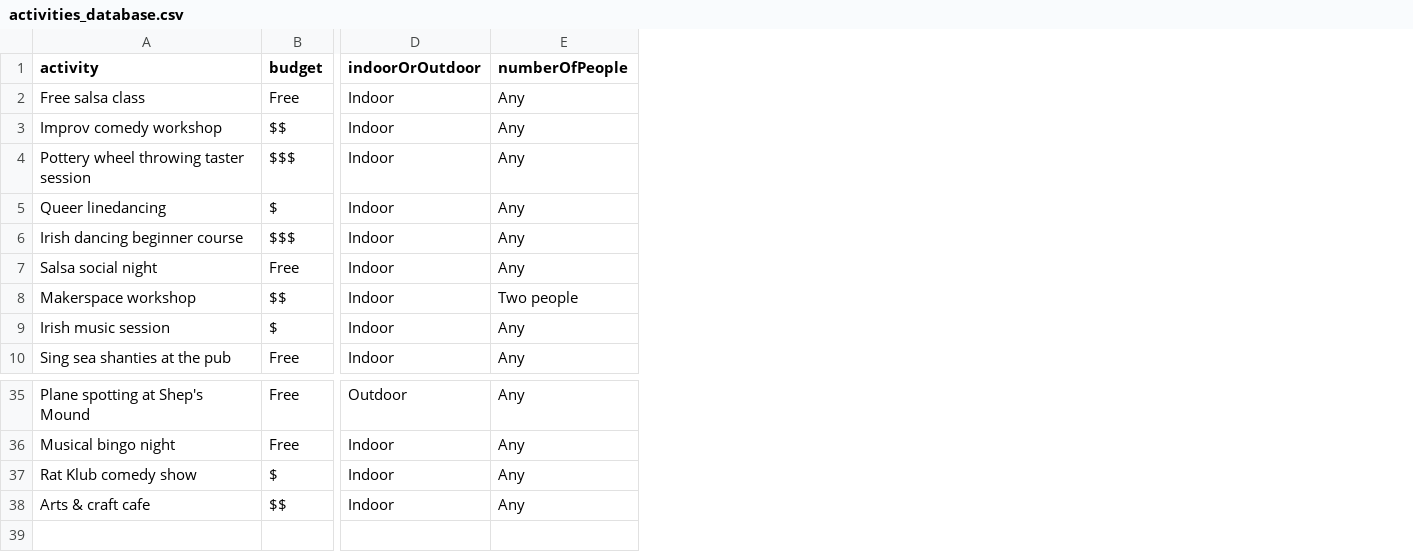
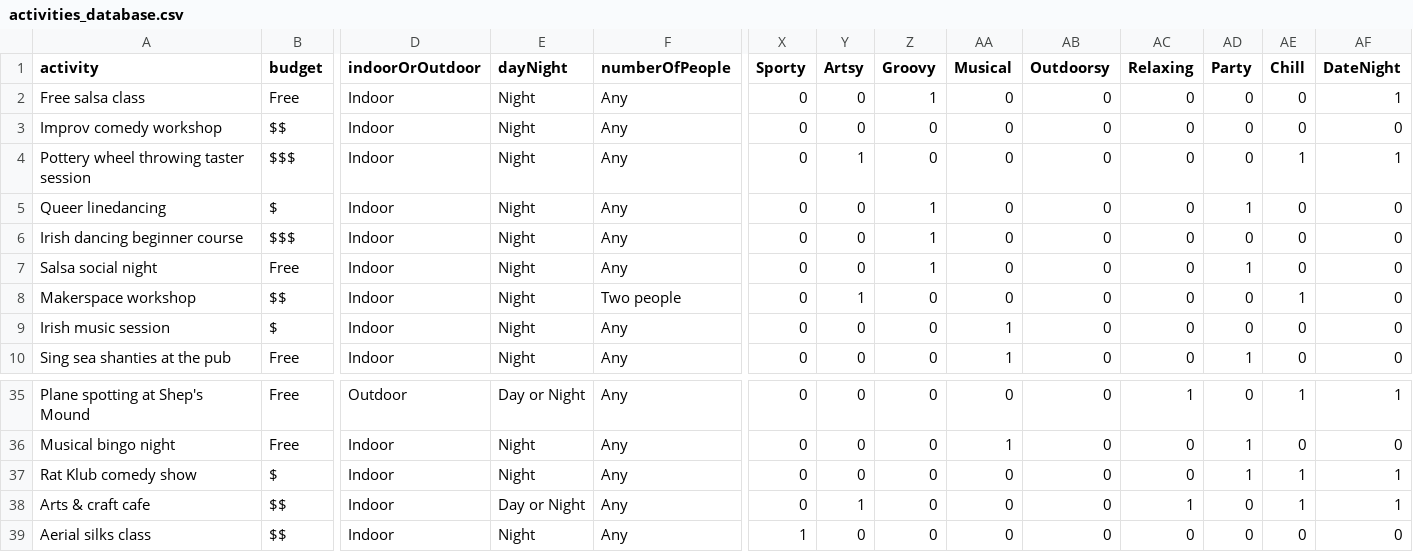
Before and after one commit to deeryohdeer/plot-twist, a CSV file: scripts/activities_database.csv, drawn as a sheet; only a part is shown, gaps mark what is left out; rows hold the shown columns only; the diff names each change by its address in the sheet, - before the commit and + after, or states it on an @@ line.

Commit message:
Add day/night and vibe tags to activities
This update adds a dayNight field and the nine vibe metadata tags (Sporty, Artsy, Groovy, Musical, Outdoorsy, Relaxing, Party, Chill, DateNight) to the activity dataset. It also refreshes the generated JSON outputs and adds the new Aerial silks class so app filters can match time-of-day and activity mood.

```diff
--- a/scripts/activities_database.csv
+++ b/scripts/activities_database.csv
+column E (dayNight), rows 2-10: all Night; rows 35-38: Day or Night | Night | Night | Day or Night
+column X (Sporty), rows 2-10: all 0; rows 35-38: all 0
+column Y (Artsy), rows 2-10: 0 | 0 | 1 | 0 | 0 | 0 | 1 | 0 | 0; rows 35-38: 0 | 0 | 0 | 1
+column Z (Groovy), rows 2-10: 1 | 0 | 0 | 1 | 1 | 1 | 0 | 0 | 0; rows 35-38: all 0
+column AA (Musical), rows 2-10: 0 | 0 | 0 | 0 | 0 | 0 | 0 | 1 | 1; rows 35-38: 0 | 1 | 0 | 0
+column AB (Outdoorsy), rows 2-10: all 0; rows 35-38: all 0
+column AC (Relaxing), rows 2-10: all 0; rows 35-38: 1 | 0 | 0 | 1
+column AD (Party), rows 2-10: 0 | 0 | 0 | 1 | 0 | 1 | 0 | 0 | 1; rows 35-38: 0 | 1 | 1 | 0
+column AE (Chill), rows 2-10: 0 | 0 | 1 | 0 | 0 | 0 | 1 | 0 | 0; rows 35-38: 1 | 0 | 1 | 1
+column AF (DateNight), rows 2-10: 1 | 0 | 1 | 0 | 0 | 0 | 0 | 0 | 0; rows 35-38: 1 | 0 | 1 | 1
+row 39: Aerial silks class | $$ | Indoor | Night | Any | 1 | 0 | 0 | 0 | 0 | 0 | 0 | 0 | 0
```
Also changed, not shown: 2 other files.
